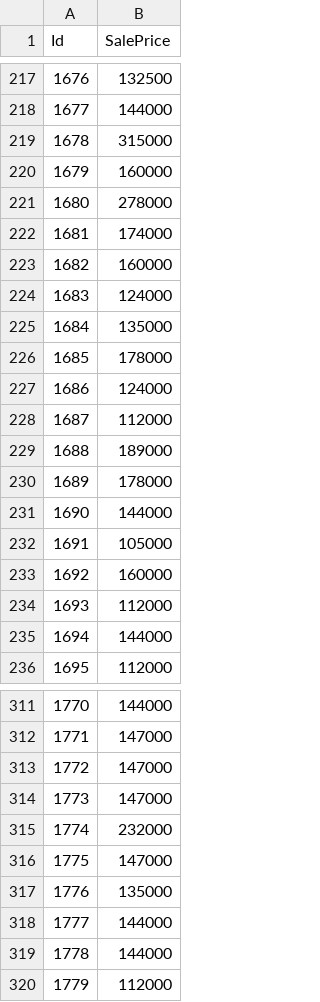
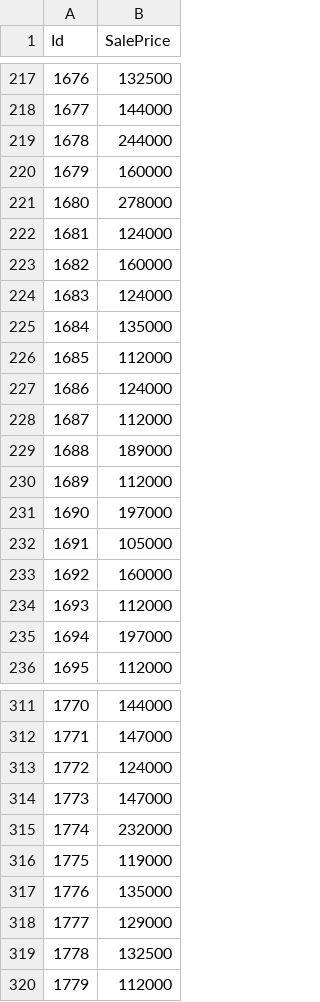
Before and after one commit to Tbotas/FDH, a CSV file: Anthony/result_V2.csv, drawn as a sheet; only a part is shown, gaps mark what is left out; the diff covers the shown part only.

```diff
--- a/Anthony/result_V2.csv
+++ b/Anthony/result_V2.csv
@@ -218,6 +218,6 @@ Id,SalePrice
 1677,144000
-1678,315000
+1678,244000
 1679,160000
 1680,278000
-1681,174000
+1681,124000
 1682,160000
@@ -225,3 +225,3 @@ Id,SalePrice
 1684,135000
-1685,178000
+1685,112000
 1686,124000
@@ -229,4 +229,4 @@ Id,SalePrice
 1688,189000
-1689,178000
-1690,144000
+1689,112000
+1690,197000
 1691,105000
@@ -234,3 +234,3 @@ Id,SalePrice
 1693,112000
-1694,144000
+1694,197000
 1695,112000
@@ -312,9 +312,9 @@ Id,SalePrice
 1771,147000
-1772,147000
+1772,124000
 1773,147000
 1774,232000
-1775,147000
+1775,119000
 1776,135000
-1777,144000
-1778,144000
+1777,129000
+1778,132500
 1779,112000
```
Also changed, not shown: 164 edited cells elsewhere in this file, 3 other files.
